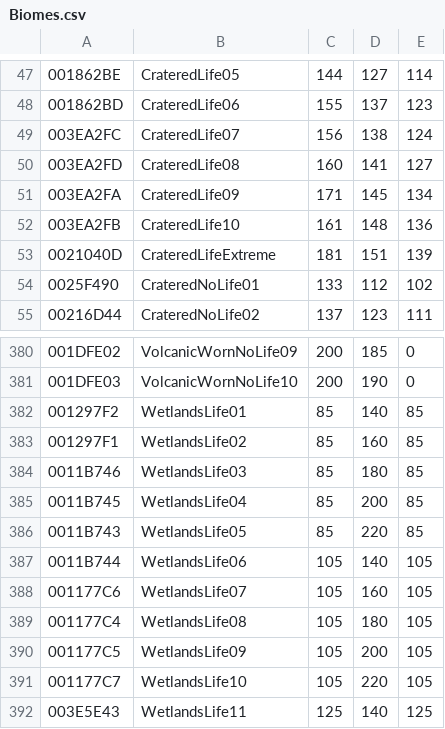
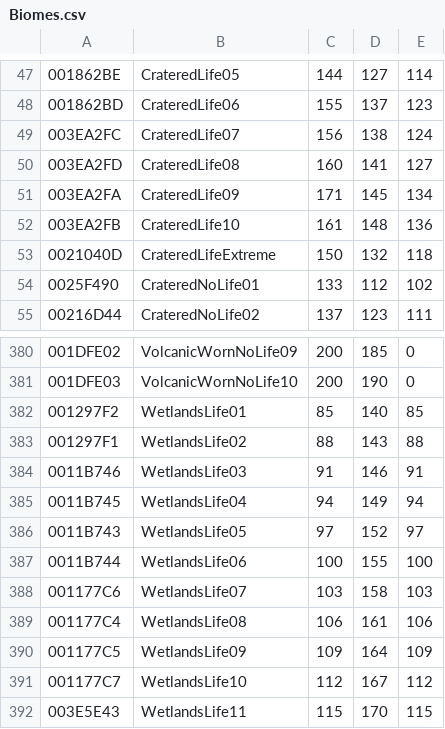
Before and after one commit to goarray/PlanetBiomGenerator, a CSV file: PlanetBiomes/csv/Biomes.csv, drawn as a sheet; only a part is shown, gaps mark what is left out; the diff covers the shown part only.

```diff
--- a/PlanetBiomes/csv/Biomes.csv
+++ b/PlanetBiomes/csv/Biomes.csv
@@ -52,3 +52,3 @@
 003EA2FB,CrateredLife10,161,148,136
-0021040D,CrateredLifeExtreme,181,151,139
+0021040D,CrateredLifeExtreme,150,132,118
 0025F490,CrateredNoLife01,133,112,102
@@ -382,11 +382,11 @@
 001297F2,WetlandsLife01,85,140,85
-001297F1,WetlandsLife02,85,160,85
-0011B746,WetlandsLife03,85,180,85
-0011B745,WetlandsLife04,85,200,85
-0011B743,WetlandsLife05,85,220,85
-0011B744,WetlandsLife06,105,140,105
-001177C6,WetlandsLife07,105,160,105
-001177C4,WetlandsLife08,105,180,105
-001177C5,WetlandsLife09,105,200,105
-001177C7,WetlandsLife10,105,220,105
-003E5E43,WetlandsLife11,125,140,125
+001297F1,WetlandsLife02,88,143,88
+0011B746,WetlandsLife03,91,146,91
+0011B745,WetlandsLife04,94,149,94
+0011B743,WetlandsLife05,97,152,97
+0011B744,WetlandsLife06,100,155,100
+001177C6,WetlandsLife07,103,158,103
+001177C4,WetlandsLife08,106,161,106
+001177C5,WetlandsLife09,109,164,109
+001177C7,WetlandsLife10,112,167,112
+003E5E43,WetlandsLife11,115,170,115
```
Also changed, not shown: 96 edited cells elsewhere in this file, 18 other files.
